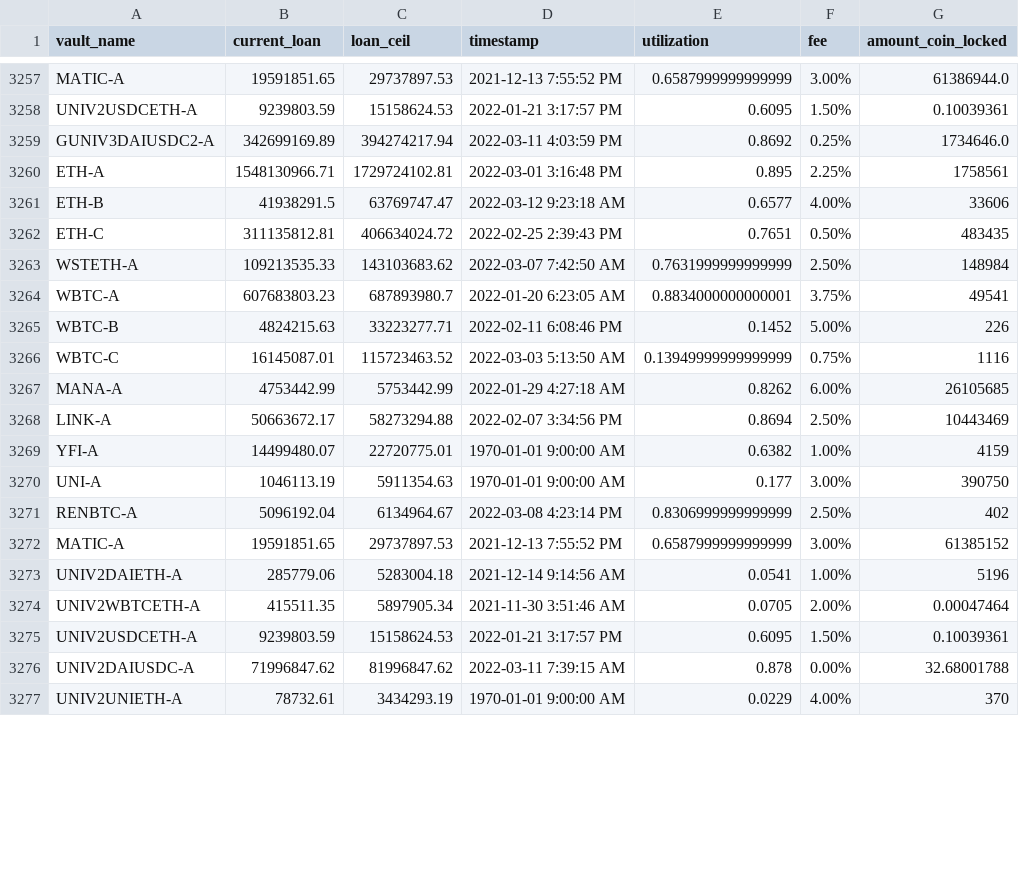
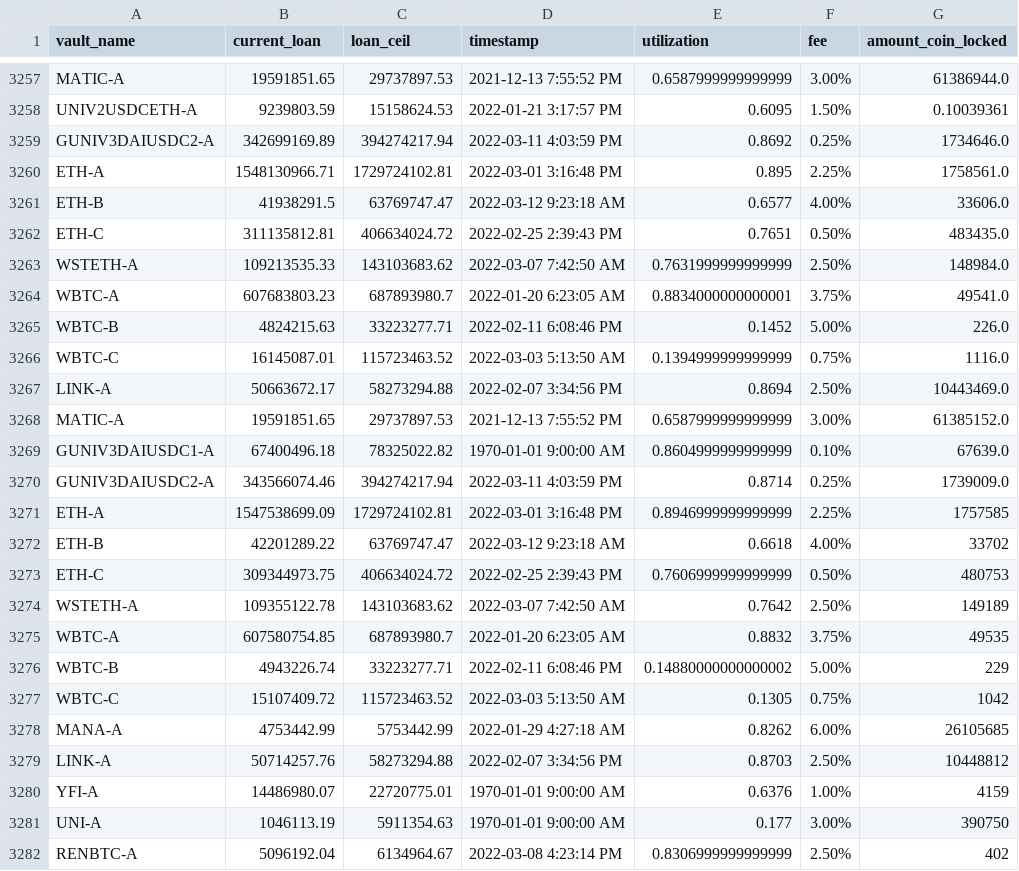
Before and after one commit to geniusnhu/daistats, a CSV file: daistats_data.csv, drawn as a sheet; only a part is shown, gaps mark what is left out; the shorter side is filled out with more unchanged rows; the diff covers the shown part only.

```diff
--- a/daistats_data.csv
+++ b/daistats_data.csv
@@ -3259,12 +3259,23 @@ UNIV2USDCETH-A,9239803.59,15158624.53,2022-01-21 3:17:57 PM,0.6095,1.50%,0.10039
 GUNIV3DAIUSDC2-A,342699169.89,394274217.94,2022-03-11 4:03:59 PM,0.8692,0.25%,1734646.0
-ETH-A,1548130966.71,1729724102.81,2022-03-01 3:16:48 PM,0.895,2.25%,1758561
-ETH-B,41938291.5,63769747.47,2022-03-12 9:23:18 AM,0.6577,4.00%,33606
-ETH-C,311135812.81,406634024.72,2022-02-25 2:39:43 PM,0.7651,0.50%,483435
-WSTETH-A,109213535.33,143103683.62,2022-03-07 7:42:50 AM,0.7631999999999999,2.50%,148984
-WBTC-A,607683803.23,687893980.7,2022-01-20 6:23:05 AM,0.8834000000000001,3.75%,49541
-WBTC-B,4824215.63,33223277.71,2022-02-11 6:08:46 PM,0.1452,5.00%,226
-WBTC-C,16145087.01,115723463.52,2022-03-03 5:13:50 AM,0.13949999999999999,0.75%,1116
+ETH-A,1548130966.71,1729724102.81,2022-03-01 3:16:48 PM,0.895,2.25%,1758561.0
+ETH-B,41938291.5,63769747.47,2022-03-12 9:23:18 AM,0.6577,4.00%,33606.0
+ETH-C,311135812.81,406634024.72,2022-02-25 2:39:43 PM,0.7651,0.50%,483435.0
+WSTETH-A,109213535.33,143103683.62,2022-03-07 7:42:50 AM,0.7631999999999999,2.50%,148984.0
+WBTC-A,607683803.23,687893980.7,2022-01-20 6:23:05 AM,0.8834000000000001,3.75%,49541.0
+WBTC-B,4824215.63,33223277.71,2022-02-11 6:08:46 PM,0.1452,5.00%,226.0
+WBTC-C,16145087.01,115723463.52,2022-03-03 5:13:50 AM,0.1394999999999999,0.75%,1116.0
+LINK-A,50663672.17,58273294.88,2022-02-07 3:34:56 PM,0.8694,2.50%,10443469.0
+MATIC-A,19591851.65,29737897.53,2021-12-13 7:55:52 PM,0.6587999999999999,3.00%,61385152.0
+GUNIV3DAIUSDC1-A,67400496.18,78325022.82,1970-01-01 9:00:00 AM,0.8604999999999999,0.10%,67639.0
+GUNIV3DAIUSDC2-A,343566074.46,394274217.94,2022-03-11 4:03:59 PM,0.8714,0.25%,1739009.0
+ETH-A,1547538699.09,1729724102.81,2022-03-01 3:16:48 PM,0.8946999999999999,2.25%,1757585
+ETH-B,42201289.22,63769747.47,2022-03-12 9:23:18 AM,0.6618,4.00%,33702
+ETH-C,309344973.75,406634024.72,2022-02-25 2:39:43 PM,0.7606999999999999,0.50%,480753
+WSTETH-A,109355122.78,143103683.62,2022-03-07 7:42:50 AM,0.7642,2.50%,149189
+WBTC-A,607580754.85,687893980.7,2022-01-20 6:23:05 AM,0.8832,3.75%,49535
+WBTC-B,4943226.74,33223277.71,2022-02-11 6:08:46 PM,0.14880000000000002,5.00%,229
+WBTC-C,15107409.72,115723463.52,2022-03-03 5:13:50 AM,0.1305,0.75%,1042
 MANA-A,4753442.99,5753442.99,2022-01-29 4:27:18 AM,0.8262,6.00%,26105685
-LINK-A,50663672.17,58273294.88,2022-02-07 3:34:56 PM,0.8694,2.50%,10443469
-YFI-A,14499480.07,22720775.01,1970-01-01 9:00:00 AM,0.6382,1.00%,4159
+LINK-A,50714257.76,58273294.88,2022-02-07 3:34:56 PM,0.8703,2.50%,10448812
+YFI-A,14486980.07,22720775.01,1970-01-01 9:00:00 AM,0.6376,1.00%,4159
 UNI-A,1046113.19,5911354.63,1970-01-01 9:00:00 AM,0.177,3.00%,390750
```
Also changed, not shown: 1 added row and 3 edited cells elsewhere in this file, BTC_price.csv, rich_wallet.csv.
